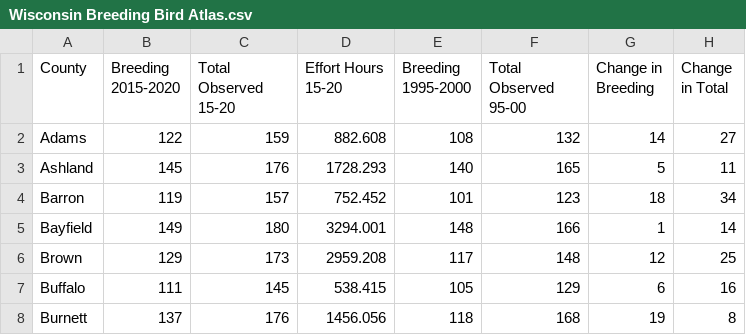
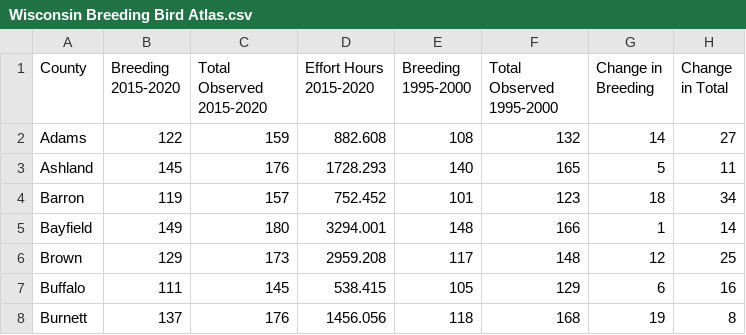
Before and after one commit to JSeibel55/Wisconsin-Breeding-Bird-Atlas, a CSV file: data/Wisconsin Breeding Bird Atlas.csv, drawn as a sheet; only a part is shown.

```diff
--- a/data/Wisconsin Breeding Bird Atlas.csv
+++ b/data/Wisconsin Breeding Bird Atlas.csv
@@ -1,2 +1,2 @@
-County,Breeding 2015-2020,Total Observed 15-20,Effort Hours 15-20,Breeding 1995-2000,Total Observed 95-00,Change in Breeding,Change in Total
+County,Breeding 2015-2020,Total Observed 2015-2020,Effort Hours 2015-2020,Breeding 1995-2000,Total Observed 1995-2000,Change in Breeding,Change in Total
 Adams,122,159,882.608,108,132,14,27
```
Also changed, not shown: 6 other files.
